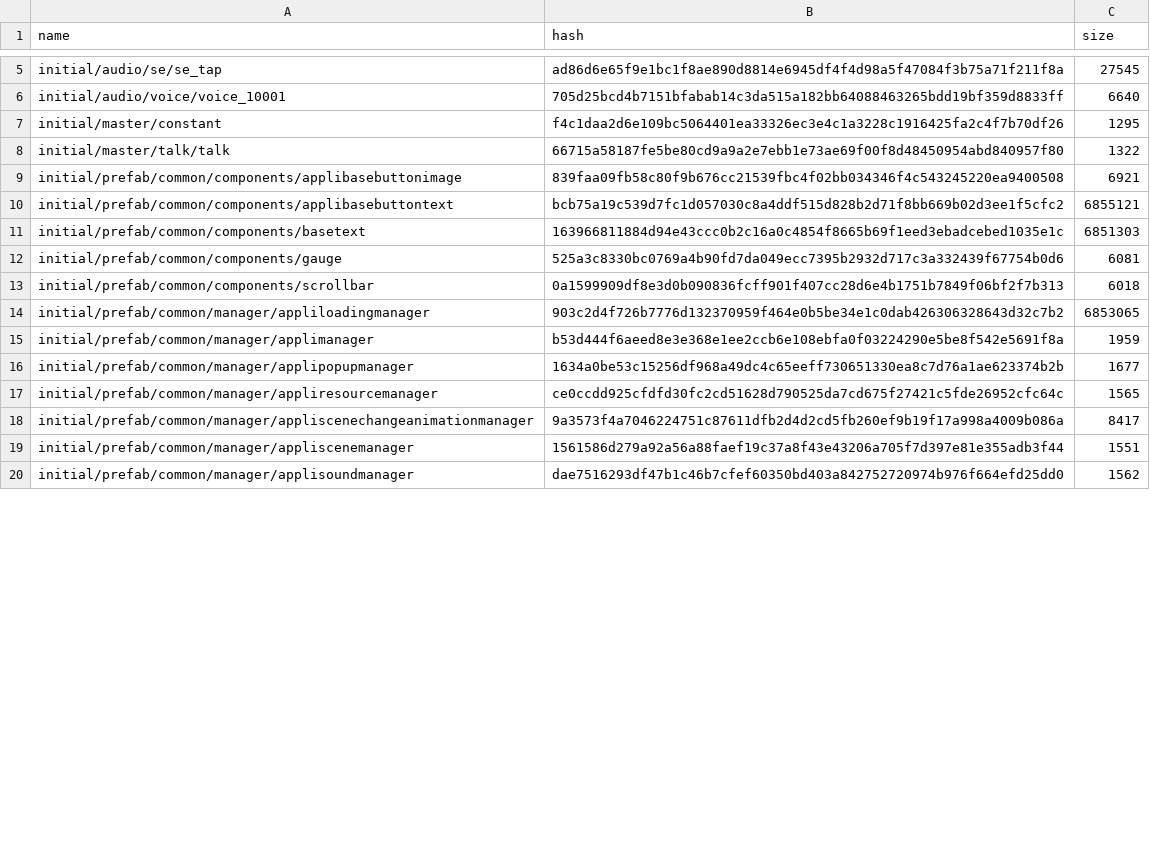
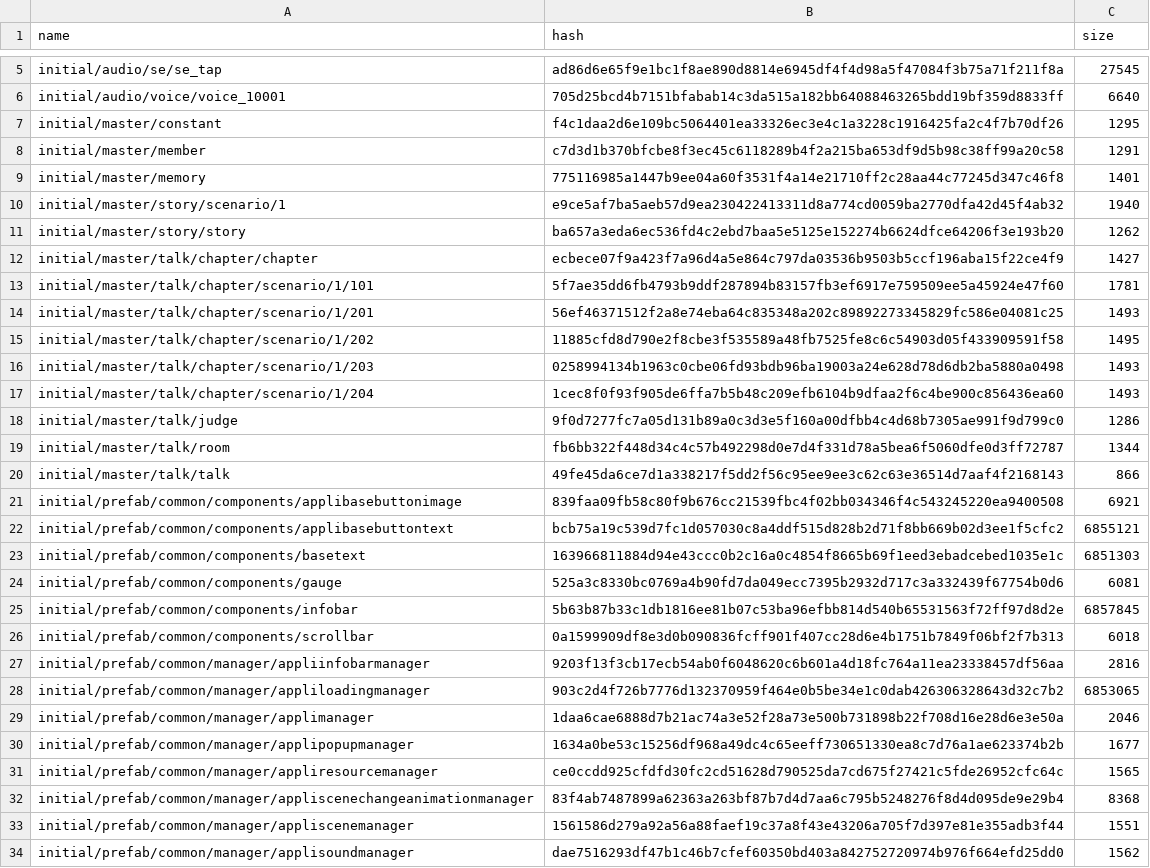
Before and after one commit to onederappli/GL_AB_iOS, a CSV file: 100/AssetBundleList.csv, drawn as a sheet; only a part is shown, gaps mark what is left out; the diff covers the shown part only.

Commit message:
AssetBundle更新

```diff
--- a/100/AssetBundleList.csv
+++ b/100/AssetBundleList.csv
@@ -7,3 +7,15 @@ initial/audio/voice/voice_10001,705d25bcd4b7151bfabab14c3da515a182bb64088463265b
 initial/master/constant,f4c1daa2d6e109bc5064401ea33326ec3e4c1a3228c1916425fa2c4f7b70df26,1295
-initial/master/talk/talk,66715a58187fe5be80cd9a9a2e7ebb1e73ae69f00f8d48450954abd840957f80,1322
+initial/master/member,c7d3d1b370bfcbe8f3ec45c6118289b4f2a215ba653df9d5b98c38ff99a20c58,1291
+initial/master/memory,775116985a1447b9ee04a60f3531f4a14e21710ff2c28aa44c77245d347c46f8,1401
+initial/master/story/scenario/1,e9ce5af7ba5aeb57d9ea230422413311d8a774cd0059ba2770dfa42d45f4ab32,1940
+initial/master/story/story,ba657a3eda6ec536fd4c2ebd7baa5e5125e152274b6624dfce64206f3e193b20,1262
+initial/master/talk/chapter/chapter,ecbece07f9a423f7a96d4a5e864c797da03536b9503b5ccf196aba15f22ce4f9,1427
+initial/master/talk/chapter/scenario/1/101,5f7ae35dd6fb4793b9ddf287894b83157fb3ef6917e759509ee5a45924e47f60,1781
+initial/master/talk/chapter/scenario/1/201,56ef46371512f2a8e74eba64c835348a202c89892273345829fc586e04081c25,1493
+initial/master/talk/chapter/scenario/1/202,11885cfd8d790e2f8cbe3f535589a48fb7525fe8c6c54903d05f433909591f58,1495
+initial/master/talk/chapter/scenario/1/203,0258994134b1963c0cbe06fd93bdb96ba19003a24e628d78d6db2ba5880a0498,1493
+initial/master/talk/chapter/scenario/1/204,1cec8f0f93f905de6ffa7b5b48c209efb6104b9dfaa2f6c4be900c856436ea60,1493
+initial/master/talk/judge,9f0d7277fc7a05d131b89a0c3d3e5f160a00dfbb4c4d68b7305ae991f9d799c0,1286
+initial/master/talk/room,fb6bb322f448d34c4c57b492298d0e7d4f331d78a5bea6f5060dfe0d3ff72787,1344
+initial/master/talk/talk,49fe45da6ce7d1a338217f5dd2f56c95ee9ee3c62c63e36514d7aaf4f2168143,866
 initial/prefab/common/components/applibasebuttonimage,839faa09fb58c80f9b676cc21539fbc4f02bb034346f4c543245220ea9400508,6921
@@ -12,8 +24,10 @@ initial/prefab/common/components/basetext,163966811884d94e43ccc0b2c16a0c4854f866
 initial/prefab/common/components/gauge,525a3c8330bc0769a4b90fd7da049ecc7395b2932d717c3a332439f67754b0d6,6081
+initial/prefab/common/components/infobar,5b63b87b33c1db1816ee81b07c53ba96efbb814d540b65531563f72ff97d8d2e,6857845
 initial/prefab/common/components/scrollbar,0a1599909df8e3d0b090836fcff901f407cc28d6e4b1751b7849f06bf2f7b313,6018
+initial/prefab/common/manager/appliinfobarmanager,9203f13f3cb17ecb54ab0f6048620c6b601a4d18fc764a11ea23338457df56aa,2816
 initial/prefab/common/manager/appliloadingmanager,903c2d4f726b7776d132370959f464e0b5be34e1c0dab426306328643d32c7b2,6853065
-initial/prefab/common/manager/applimanager,b53d444f6aeed8e3e368e1ee2ccb6e108ebfa0f03224290e5be8f542e5691f8a,1959
+initial/prefab/common/manager/applimanager,1daa6cae6888d7b21ac74a3e52f28a73e500b731898b22f708d16e28d6e3e50a,2046
 initial/prefab/common/manager/applipopupmanager,1634a0be53c15256df968a49dc4c65eeff730651330ea8c7d76a1ae623374b2b,1677
 initial/prefab/common/manager/appliresourcemanager,ce0ccdd925cfdfd30fc2cd51628d790525da7cd675f27421c5fde26952cfc64c,1565
-initial/prefab/common/manager/appliscenechangeanimationmanager,9a3573f4a7046224751c87611dfb2d4d2cd5fb260ef9b19f17a998a4009b086a,8417
+initial/prefab/common/manager/appliscenechangeanimationmanager,83f4ab7487899a62363a263bf87b7d4d7aa6c795b5248276f8d4d095de9e29b4,8368
 initial/prefab/common/manager/appliscenemanager,1561586d279a92a56a88faef19c37a8f43e43206a705f7d397e81e355adb3f44,1551
```
Also changed, not shown: 11 added rows and 14 edited cells elsewhere in this file, 35 other files.
